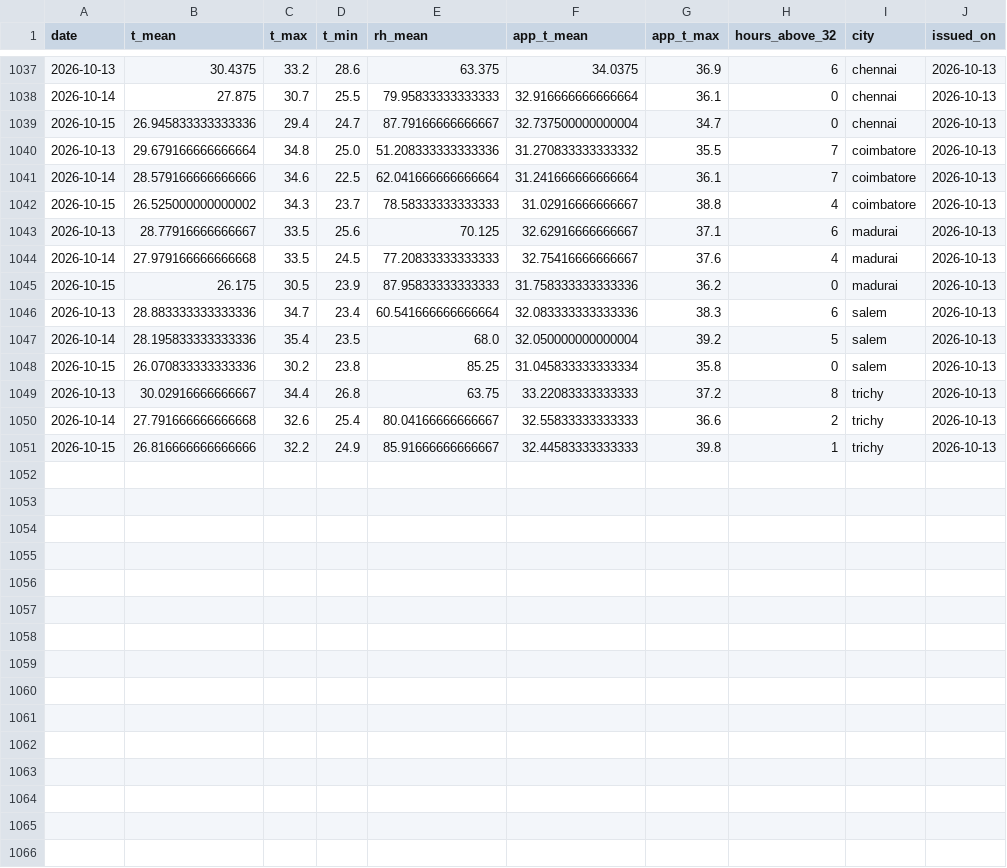
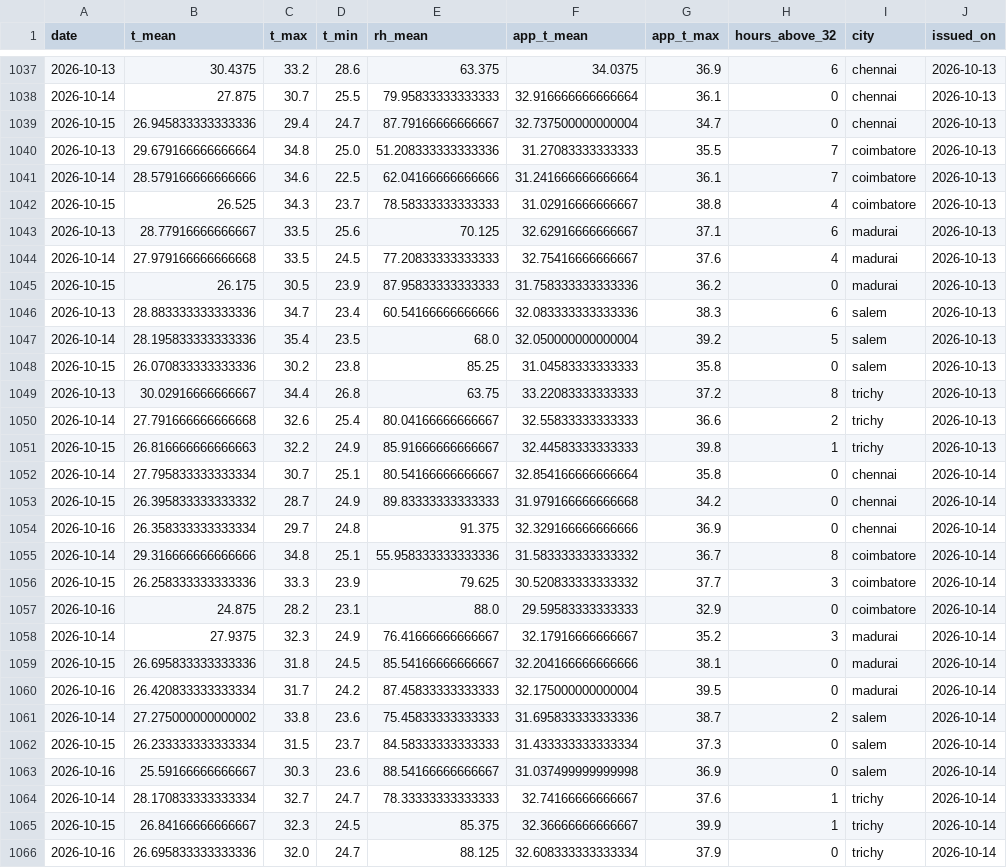
Before and after one commit to gkavin2527/tn-peak-demand, a CSV file: data/weather_forecast_log.csv, drawn as a sheet; only a part is shown, gaps mark what is left out.

```diff
--- a/data/weather_forecast_log.csv
+++ b/data/weather_forecast_log.csv
@@ -1039,5 +1039,5 @@ date,t_mean,t_max,t_min,rh_mean,app_t_mean,app_t_max,hours_above_32,city,issued_
 2026-10-15,26.945833333333336,29.4,24.7,87.79166666666667,32.737500000000004,34.7,0,chennai,2026-10-13
-2026-10-13,29.679166666666664,34.8,25.0,51.208333333333336,31.270833333333332,35.5,7,coimbatore,2026-10-13
-2026-10-14,28.579166666666666,34.6,22.5,62.041666666666664,31.241666666666664,36.1,7,coimbatore,2026-10-13
-2026-10-15,26.525000000000002,34.3,23.7,78.58333333333333,31.02916666666667,38.8,4,coimbatore,2026-10-13
+2026-10-13,29.679166666666664,34.8,25.0,51.208333333333336,31.27083333333333,35.5,7,coimbatore,2026-10-13
+2026-10-14,28.579166666666666,34.6,22.5,62.04166666666666,31.241666666666664,36.1,7,coimbatore,2026-10-13
+2026-10-15,26.525,34.3,23.7,78.58333333333333,31.02916666666667,38.8,4,coimbatore,2026-10-13
 2026-10-13,28.77916666666667,33.5,25.6,70.125,32.62916666666667,37.1,6,madurai,2026-10-13
@@ -1045,7 +1045,22 @@ date,t_mean,t_max,t_min,rh_mean,app_t_mean,app_t_max,hours_above_32,city,issued_
 2026-10-15,26.175,30.5,23.9,87.95833333333333,31.758333333333336,36.2,0,madurai,2026-10-13
-2026-10-13,28.883333333333336,34.7,23.4,60.541666666666664,32.083333333333336,38.3,6,salem,2026-10-13
+2026-10-13,28.883333333333336,34.7,23.4,60.54166666666666,32.083333333333336,38.3,6,salem,2026-10-13
 2026-10-14,28.195833333333336,35.4,23.5,68.0,32.050000000000004,39.2,5,salem,2026-10-13
-2026-10-15,26.070833333333336,30.2,23.8,85.25,31.045833333333334,35.8,0,salem,2026-10-13
+2026-10-15,26.070833333333336,30.2,23.8,85.25,31.04583333333333,35.8,0,salem,2026-10-13
 2026-10-13,30.02916666666667,34.4,26.8,63.75,33.22083333333333,37.2,8,trichy,2026-10-13
 2026-10-14,27.791666666666668,32.6,25.4,80.04166666666667,32.55833333333333,36.6,2,trichy,2026-10-13
-2026-10-15,26.816666666666666,32.2,24.9,85.91666666666667,32.44583333333333,39.8,1,trichy,2026-10-13
+2026-10-15,26.816666666666663,32.2,24.9,85.91666666666667,32.44583333333333,39.8,1,trichy,2026-10-13
+2026-10-14,27.795833333333334,30.7,25.1,80.54166666666667,32.854166666666664,35.8,0,chennai,2026-10-14
+2026-10-15,26.395833333333332,28.7,24.9,89.83333333333333,31.979166666666668,34.2,0,chennai,2026-10-14
+2026-10-16,26.358333333333334,29.7,24.8,91.375,32.329166666666666,36.9,0,chennai,2026-10-14
+2026-10-14,29.316666666666666,34.8,25.1,55.958333333333336,31.583333333333332,36.7,8,coimbatore,2026-10-14
+2026-10-15,26.258333333333336,33.3,23.9,79.625,30.520833333333332,37.7,3,coimbatore,2026-10-14
+2026-10-16,24.875,28.2,23.1,88.0,29.59583333333333,32.9,0,coimbatore,2026-10-14
+2026-10-14,27.9375,32.3,24.9,76.41666666666667,32.17916666666667,35.2,3,madurai,2026-10-14
+2026-10-15,26.695833333333336,31.8,24.5,85.54166666666667,32.204166666666666,38.1,0,madurai,2026-10-14
+2026-10-16,26.420833333333334,31.7,24.2,87.45833333333333,32.175000000000004,39.5,0,madurai,2026-10-14
+2026-10-14,27.275000000000002,33.8,23.6,75.45833333333333,31.695833333333336,38.7,2,salem,2026-10-14
+2026-10-15,26.233333333333334,31.5,23.7,84.58333333333333,31.433333333333334,37.3,0,salem,2026-10-14
+2026-10-16,25.59166666666667,30.3,23.6,88.54166666666667,31.037499999999998,36.9,0,salem,2026-10-14
+2026-10-14,28.170833333333334,32.7,24.7,78.33333333333333,32.74166666666667,37.6,1,trichy,2026-10-14
+2026-10-15,26.84166666666667,32.3,24.5,85.375,32.36666666666667,39.9,1,trichy,2026-10-14
+2026-10-16,26.695833333333336,32.0,24.7,88.125,32.608333333333334,37.9,0,trichy,2026-10-14
```
Also changed, not shown: data/demand_daily.csv, data/peak_demand.csv, 2 other files.
